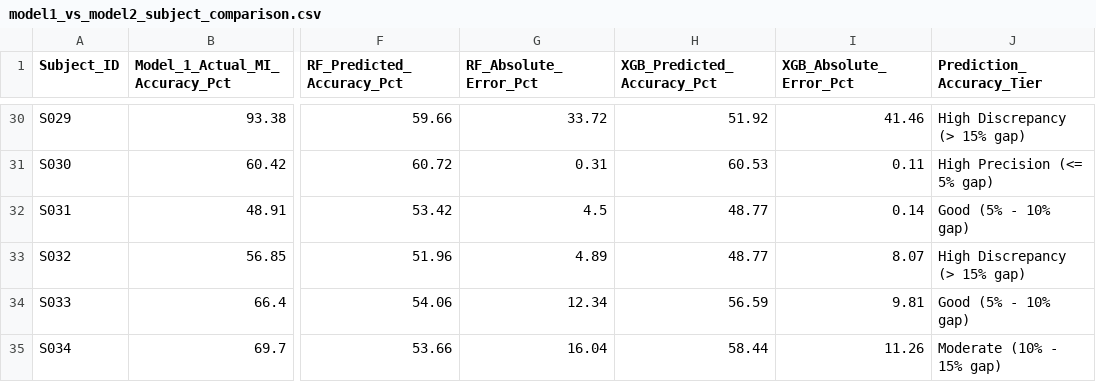
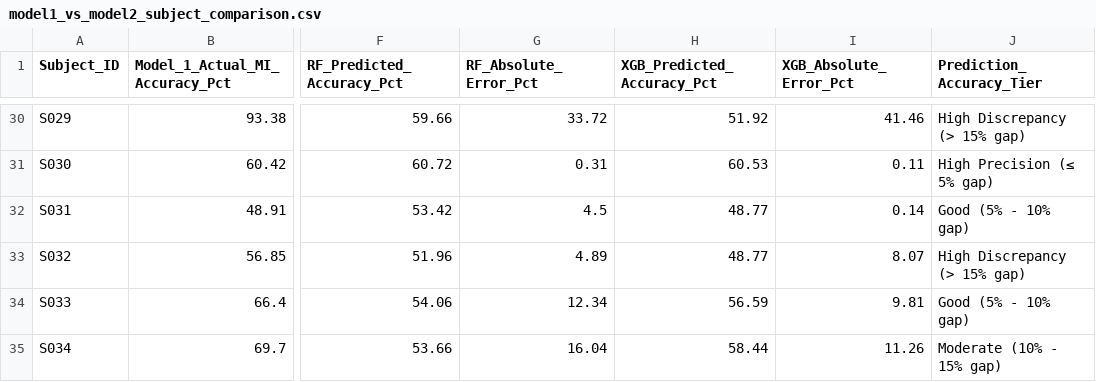
Before and after one commit to Disgusting-Orange/Personalised-EEG-BCI-calibration, a CSV file: reports/model1_vs_model2_subject_comparison.csv, drawn as a sheet; only a part is shown, gaps mark what is left out; the diff covers the shown part only; the diff names each change by its address in the sheet, - before the commit and + after, or states it on an @@ line.

```diff
--- a/reports/model1_vs_model2_subject_comparison.csv
+++ b/reports/model1_vs_model2_subject_comparison.csv
-J31 (Prediction_Accuracy_Tier): High Precision (<= 5% gap)
+J31 (Prediction_Accuracy_Tier): High Precision (≤ 5% gap)
```
Also changed, not shown: 30 edited cells elsewhere in this file, 7 other files.
